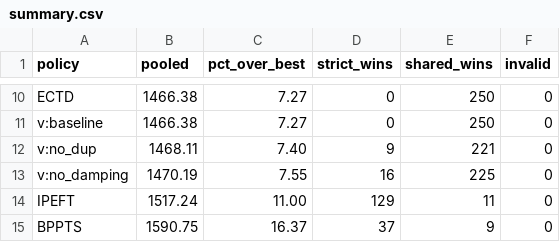
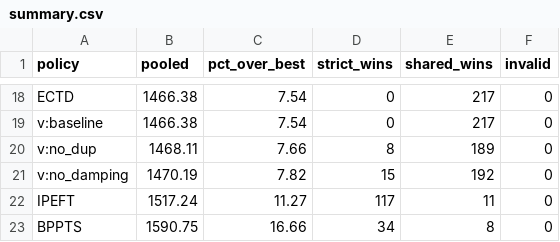
Before and after one commit to alphanum545/ECTD-Benchmark, a CSV file: docs/benchmark/summary.csv, drawn as a sheet; only a part is shown, gaps mark what is left out; addresses are those after the commit; the diff covers the shown part only; the diff names each change by its address in the sheet, - before the commit and + after, or states it on an @@ line.

```diff
--- a/docs/benchmark/summary.csv
+++ b/docs/benchmark/summary.csv
-C18:C19 (pct_over_best): 7.27
+C18:C19 (pct_over_best): 7.54
-E18:E19 (shared_wins): 250
+E18:E19 (shared_wins): 217
-C20 (pct_over_best): 7.40
+C20 (pct_over_best): 7.66
-D20 (strict_wins): 9
+D20 (strict_wins): 8
-E20 (shared_wins): 221
+E20 (shared_wins): 189
-C21 (pct_over_best): 7.55
+C21 (pct_over_best): 7.82
-D21 (strict_wins): 16
+D21 (strict_wins): 15
-E21 (shared_wins): 225
+E21 (shared_wins): 192
-C22 (pct_over_best): 11.00
+C22 (pct_over_best): 11.27
-D22 (strict_wins): 129
+D22 (strict_wins): 117
-C23 (pct_over_best): 16.37
+C23 (pct_over_best): 16.66
-D23 (strict_wins): 37
+D23 (strict_wins): 34
-E23 (shared_wins): 9
+E23 (shared_wins): 8
```
Also changed, not shown: 8 added rows and 24 edited cells elsewhere in this file, 3 other files.
